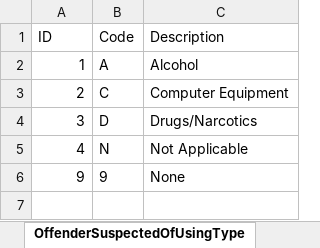
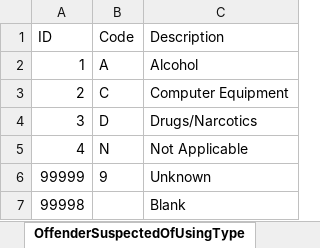
Before and after one commit to teisdbr/nibrs, an Excel workbook: tools/r-packages/nibrs/inst/raw/NIBRSCodeTables.xlsx, sheet OffenderSuspectedOfUsingType, drawn as a sheet; values as stored, in another font and other column widths than the file's, no borders; removed rows and columns are numbered as before the commit, all else as after; the diff names each change by its address in the sheet, - before the commit and + after, or states it on an @@ line.

Commit message:
Make all the Unknown entries' pkId to be 99999 and Blank entries' to be 99998.

```diff
--- a/tools/r-packages/nibrs/inst/raw/NIBRSCodeTables.xlsx (sheet OffenderSuspectedOfUsingType)
+++ b/tools/r-packages/nibrs/inst/raw/NIBRSCodeTables.xlsx (sheet OffenderSuspectedOfUsingType)
-row 6: 9 | 9 | None
+row 6: 99999 | 9 | Unknown
+row 7: 99998 |  | Blank
```
Also changed, not shown: sheet TypeDrugMeasurementType, sheet AggravatedAssaultHomicideCircum, sheet RelationshipsVictimToOffendersT, sheet SexOfPersonType, sheet EthnicityOfPersonType, sheet ResidentStatusOfPersonType, 22 more sheets.
